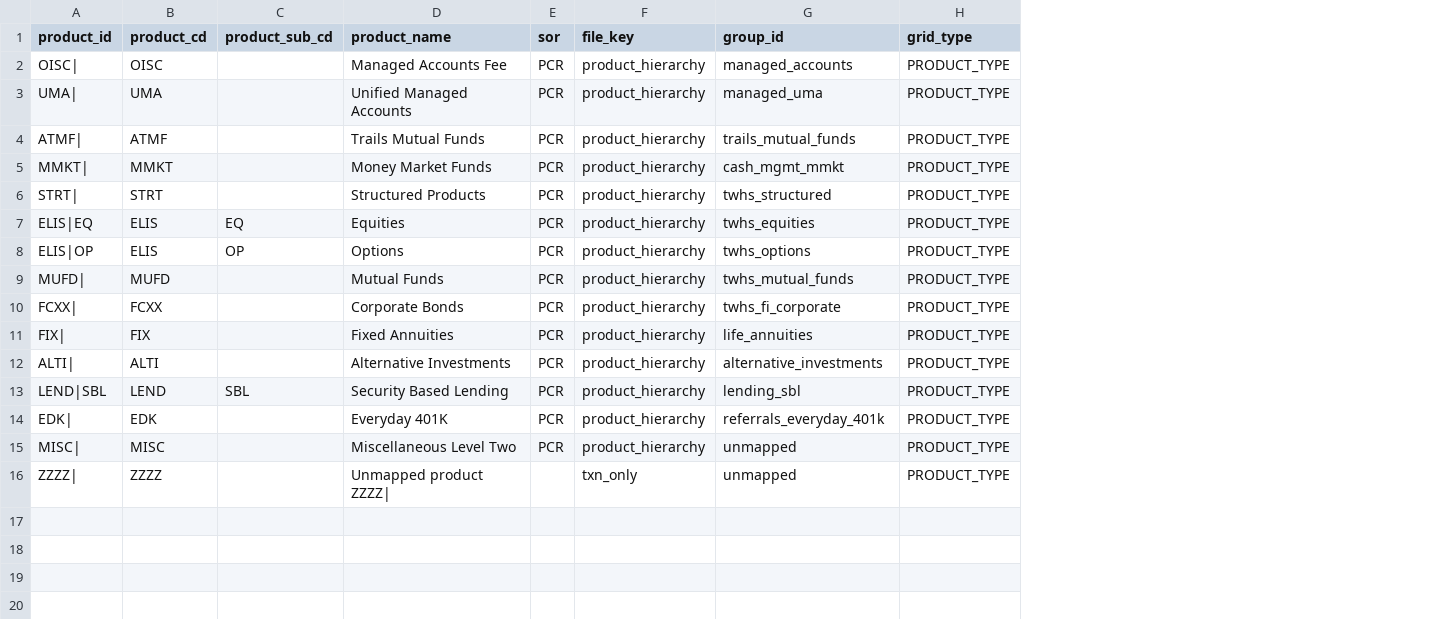
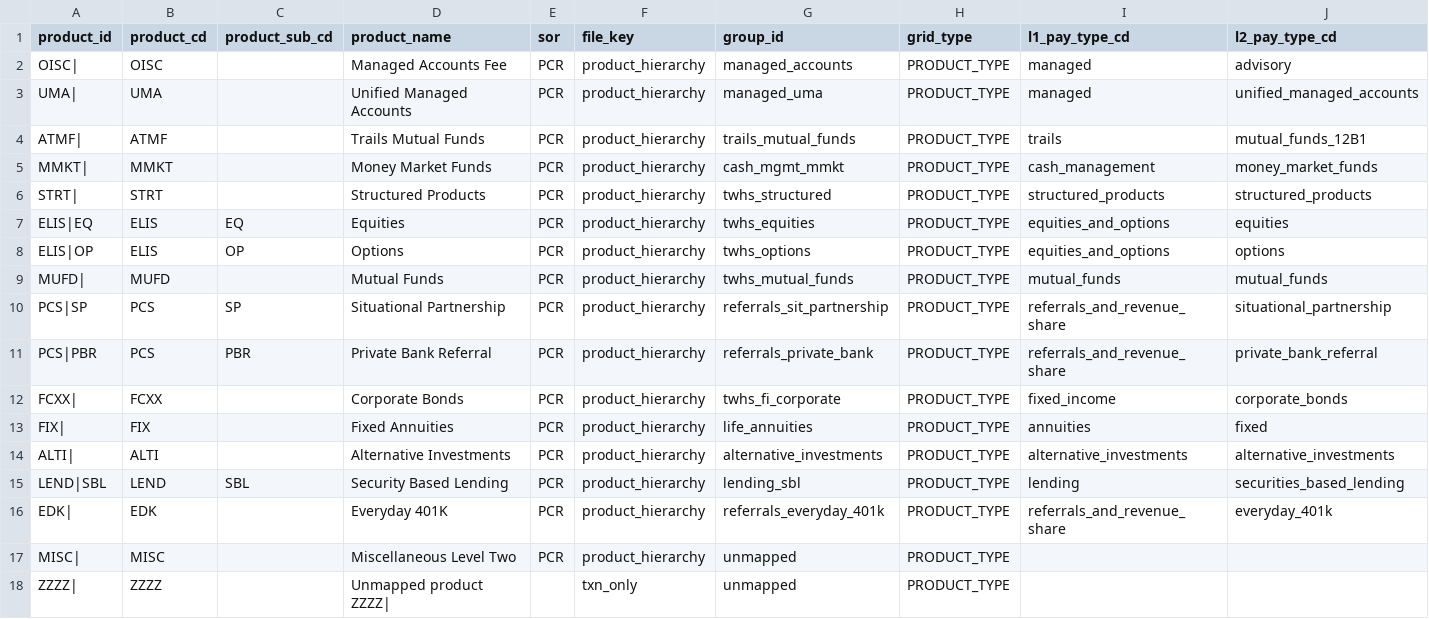
Before and after one commit to jmohan0606/pce-practice-demo, a CSV file: data/real_test/vertices/phx_dm_pce_product.csv, drawn as a sheet; the diff names each change by its address in the sheet, - before the commit and + after, or states it on an @@ line.

```diff
--- a/data/real_test/vertices/phx_dm_pce_product.csv
+++ b/data/real_test/vertices/phx_dm_pce_product.csv
+column I (l1_pay_type_cd), rows 2-9: managed | managed | trails | cash_management | structured_products | equities_and_options | equities_and_options | mutual_funds; rows 12-16: fixed_income | annuities | alternative_investments | lending | referrals_and_revenue_share
+column J (l2_pay_type_cd), rows 2-9: advisory | unified_managed_accounts | mutual_funds_12B1 | money_market_funds | structured_products | equities | options | mutual_funds; rows 12-16: corporate_bonds | fixed | alternative_investments | securities_based_lending | everyday_401k
+row 10: PCS|SP | PCS | SP | Situational Partnership | PCR | product_hierarchy | referrals_sit_partnership | PRODUCT_TYPE | referrals_and_revenue_share | situational_partnership
+row 11: PCS|PBR | PCS | PBR | Private Bank Referral | PCR | product_hierarchy | referrals_private_bank | PRODUCT_TYPE | referrals_and_revenue_share | private_bank_referral
```
Also changed, not shown: data/real_test/edges/phx_dm_pce_mr_by_advisor.csv, data/real_test/edges/phx_dm_pce_mr_in_group.csv, 31 other files.
